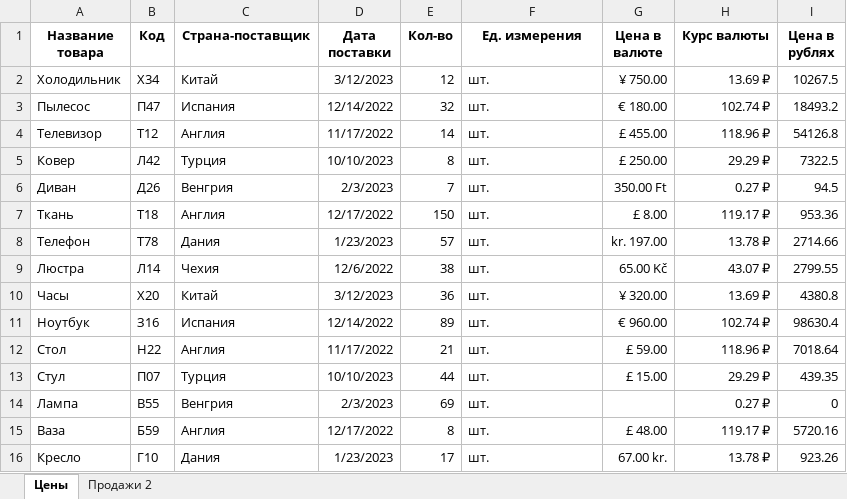
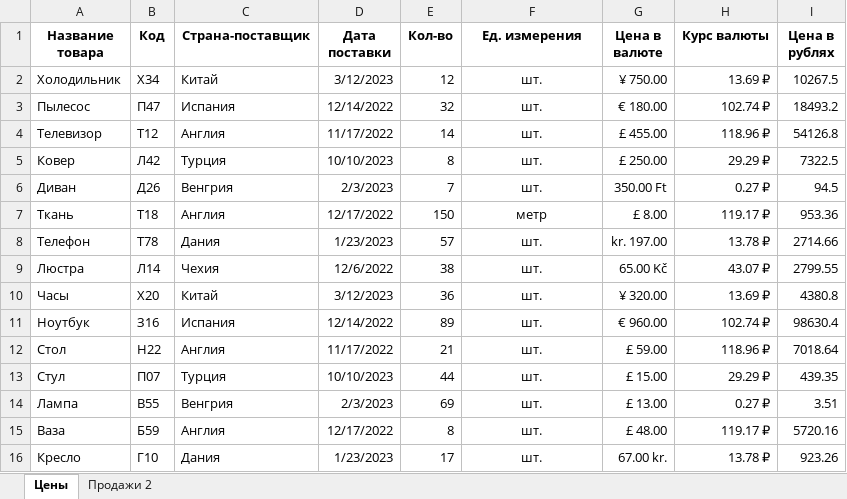
Before and after one commit to HendiShmendi/it, an Excel workbook: Практическая 7(исправ).xlsx, sheet Цены, drawn as a sheet; values as stored, in another font and other column widths than the file's, no borders; conditional formats not drawn; the diff names each change by its address in the sheet, - before the commit and + after, or states it on an @@ line.

Commit message:
Add files via upload

```diff
--- a/Практическая 7(исправ).xlsx (sheet Цены)
+++ b/Практическая 7(исправ).xlsx (sheet Цены)
-F2:F16 alignment: left
+F2:F16 alignment: center
-F7 (Ед. измерения): шт.
+F7 (Ед. измерения): метр
-G14 (Цена в валюте): (empty)
+G14 (Цена в валюте): £ 13.00
-I14 (Цена в рублях): 0
+I14 (Цена в рублях): 3.51
```
Also changed, not shown: sheet Продажи 2.
